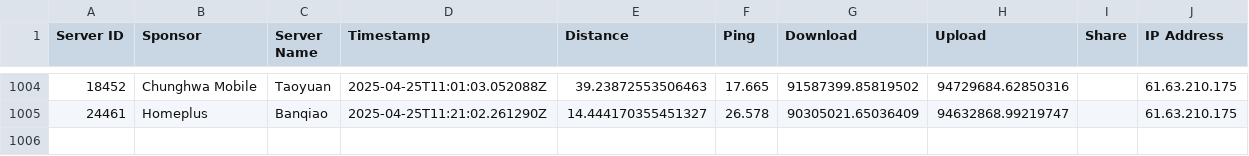
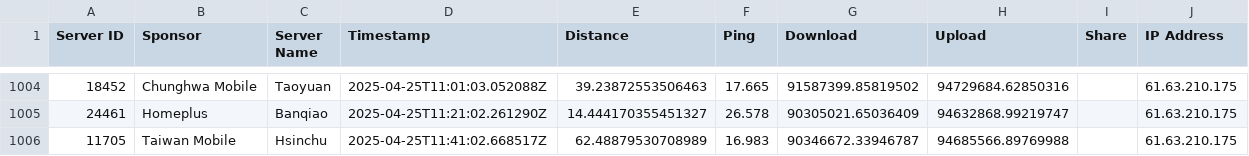
Before and after one commit to gslin/rpi253-speedtest, a CSV file: rpi253-speedtest.csv, drawn as a sheet; only a part is shown, gaps mark what is left out; the diff names each change by its address in the sheet, - before the commit and + after, or states it on an @@ line.

Commit message:
chore: add by run.sh.

```diff
--- a/rpi253-speedtest.csv
+++ b/rpi253-speedtest.csv
+row 1006: 11705 | Taiwan Mobile | Hsinchu | 2025-04-25T11:41:02.668517Z | 62.48879530708989 | 16.983 | 90346672.33946787 | 94685566.89769988 |  | 61.63.210.175
```
